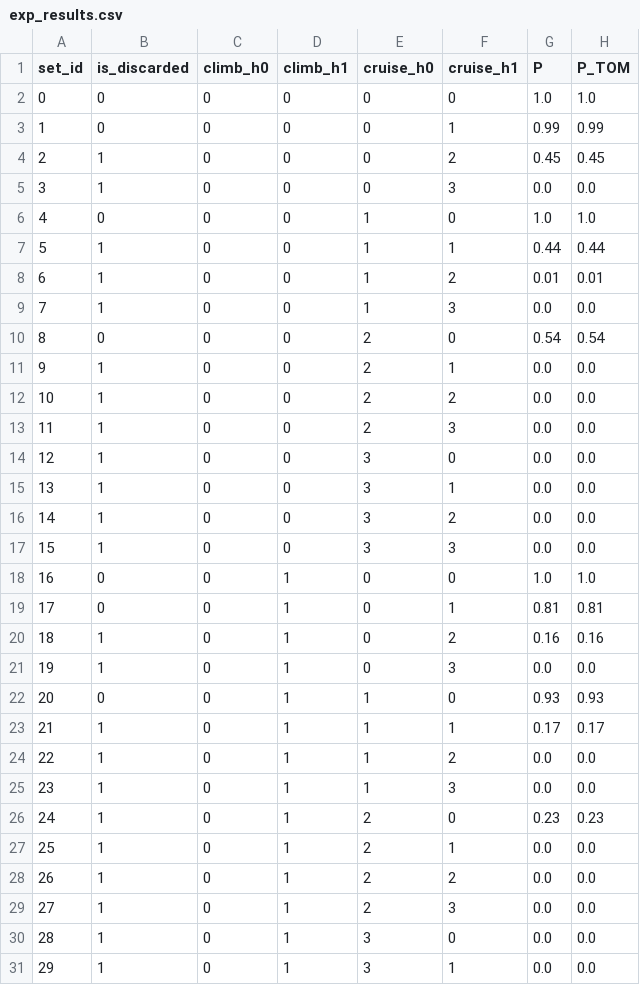
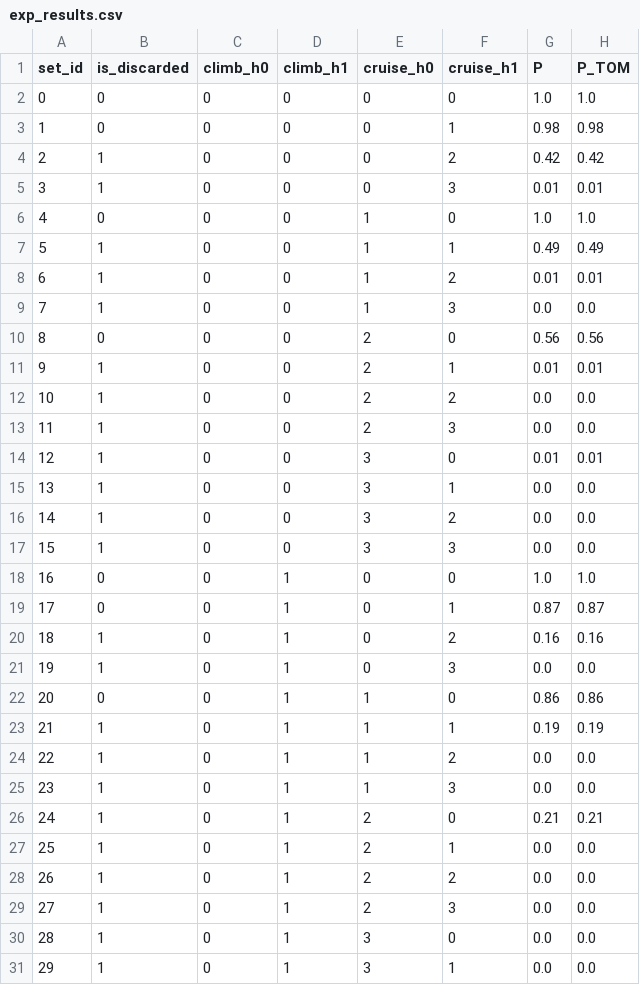
Before and after one commit to spinjet/pdopt-code, a CSV file: example/example_1/test_case_linear/exp_results.csv, drawn as a sheet; only a part is shown; the diff covers the shown part only.

Commit message:
Integrated BN exploration in exploration.py,
BN Integration and added some tests for comparison

```diff
--- a/example/example_1/test_case_linear/exp_results.csv
+++ b/example/example_1/test_case_linear/exp_results.csv
@@ -2,14 +2,14 @@ set_id,is_discarded,climb_h0,climb_h1,cruise_h0,cruise_h1,P,P_TOM
 0,0,0,0,0,0,1.0,1.0
-1,0,0,0,0,1,0.99,0.99
-2,1,0,0,0,2,0.45,0.45
-3,1,0,0,0,3,0.0,0.0
+1,0,0,0,0,1,0.98,0.98
+2,1,0,0,0,2,0.42,0.42
+3,1,0,0,0,3,0.01,0.01
 4,0,0,0,1,0,1.0,1.0
-5,1,0,0,1,1,0.44,0.44
+5,1,0,0,1,1,0.49,0.49
 6,1,0,0,1,2,0.01,0.01
 7,1,0,0,1,3,0.0,0.0
-8,0,0,0,2,0,0.54,0.54
-9,1,0,0,2,1,0.0,0.0
+8,0,0,0,2,0,0.56,0.56
+9,1,0,0,2,1,0.01,0.01
 10,1,0,0,2,2,0.0,0.0
 11,1,0,0,2,3,0.0,0.0
-12,1,0,0,3,0,0.0,0.0
+12,1,0,0,3,0,0.01,0.01
 13,1,0,0,3,1,0.0,0.0
@@ -18,10 +18,10 @@ set_id,is_discarded,climb_h0,climb_h1,cruise_h0,cruise_h1,P,P_TOM
 16,0,0,1,0,0,1.0,1.0
-17,0,0,1,0,1,0.81,0.81
+17,0,0,1,0,1,0.87,0.87
 18,1,0,1,0,2,0.16,0.16
 19,1,0,1,0,3,0.0,0.0
-20,0,0,1,1,0,0.93,0.93
-21,1,0,1,1,1,0.17,0.17
+20,0,0,1,1,0,0.86,0.86
+21,1,0,1,1,1,0.19,0.19
 22,1,0,1,1,2,0.0,0.0
 23,1,0,1,1,3,0.0,0.0
-24,1,0,1,2,0,0.23,0.23
+24,1,0,1,2,0,0.21,0.21
 25,1,0,1,2,1,0.0,0.0
```
Also changed, not shown: 82 edited cells elsewhere in this file, 19 other files.
